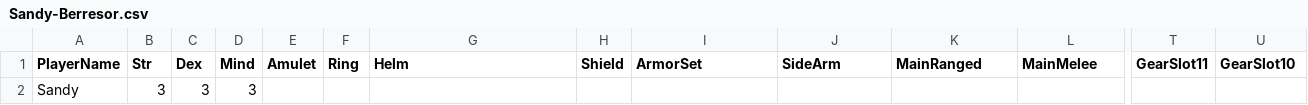
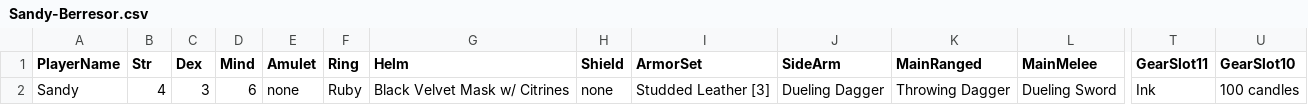
Before and after one commit to pixelrebirth/ProjectTabletop, a CSV file: Data/Saves/Sandy-Berresor.csv, drawn as a sheet; only a part is shown, gaps mark what is left out; removed rows and columns are numbered as before the commit, all else as after; rows hold the shown columns only; the diff names each change by its address in the sheet, - before the commit and + after, or states it on an @@ line.

```diff
--- a/Data/Saves/Sandy-Berresor.csv
+++ b/Data/Saves/Sandy-Berresor.csv
-row 2: Sandy | 3 | 3 | 3
+row 2: Sandy | 4 | 3 | 6 | none | Ruby | Black Velvet Mask w/ Citrines | none | Studded Leather [3] | Dueling Dagger | Throwing Dagger | Dueling Sword | Ink | 100 candles
```
Also changed, not shown: Data/Saves/Rick-Jarlemagnus.csv, 7 other files.
